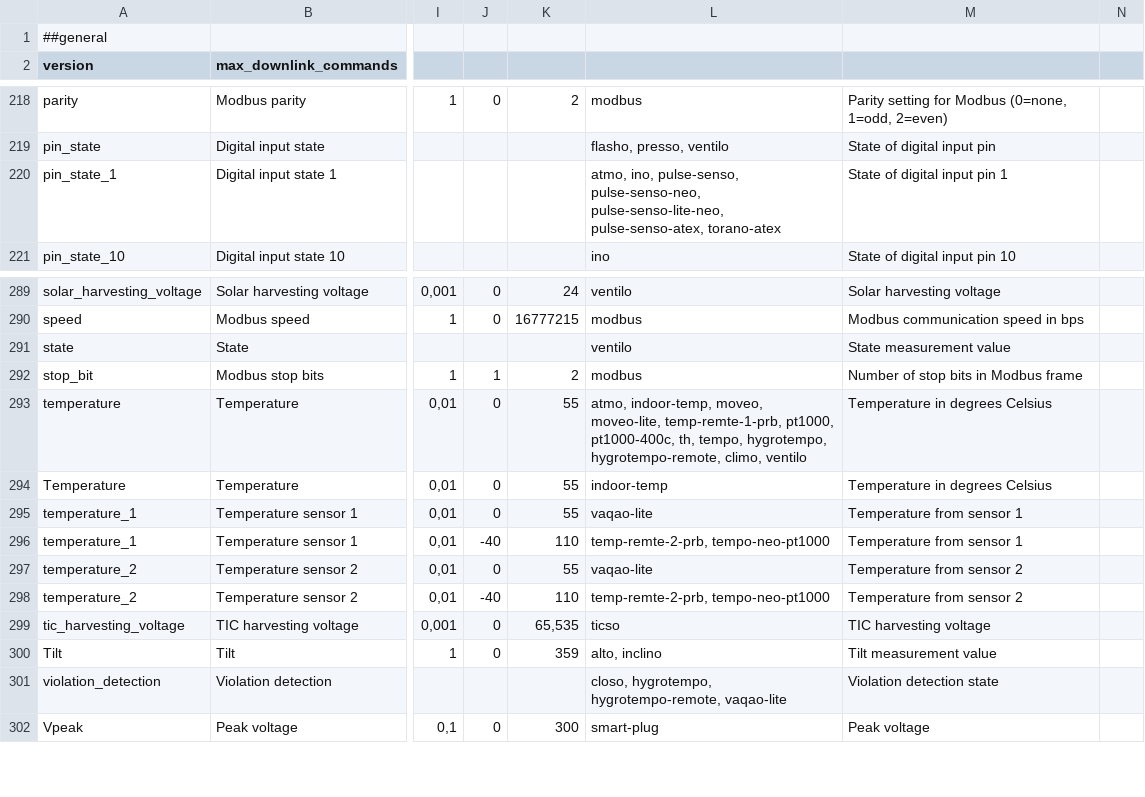
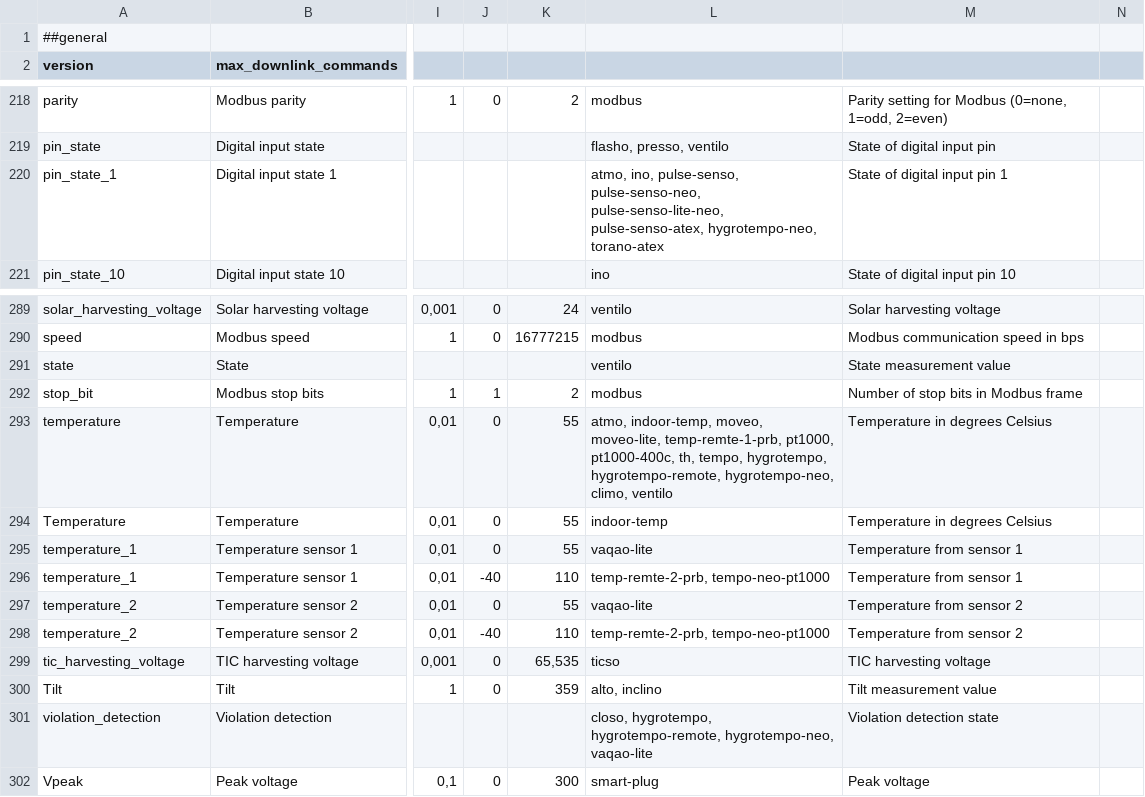
Before and after one commit to Watteco/Watteco-Easy-Codec, a CSV file: src/config/watteco-bacnet-mapping.csv, drawn as a sheet; only a part is shown, gaps mark what is left out; the diff covers the shown part only; the diff names each change by its address in the sheet, - before the commit and + after, or states it on an @@ line.

Commit message:
fix: restore BLETest sensor configurations and tests

```diff
--- a/src/config/watteco-bacnet-mapping.csv
+++ b/src/config/watteco-bacnet-mapping.csv
-L220: …pulse-senso-lite-neo, pulse-senso-atex, torano-atex
+L220: …pulse-senso-lite-neo, pulse-senso-atex, hygrotempo-neo, torano-atex
-L293: …hygrotempo, hygrotempo-remote, climo, ventilo
+L293: …hygrotempo, hygrotempo-remote, hygrotempo-neo, climo, ventilo
-L301: …hygrotempo, hygrotempo-remote, vaqao-lite
+L301: …hygrotempo, hygrotempo-remote, hygrotempo-neo, vaqao-lite
```
Also changed, not shown: 5 edited cells elsewhere in this file, 9 other files.
